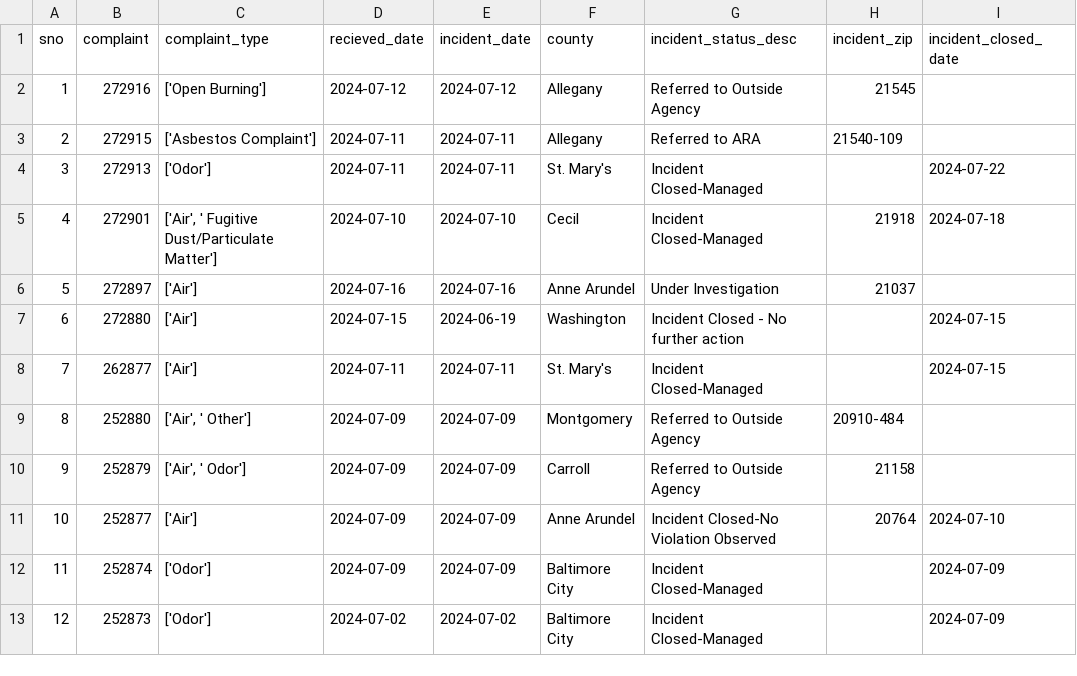
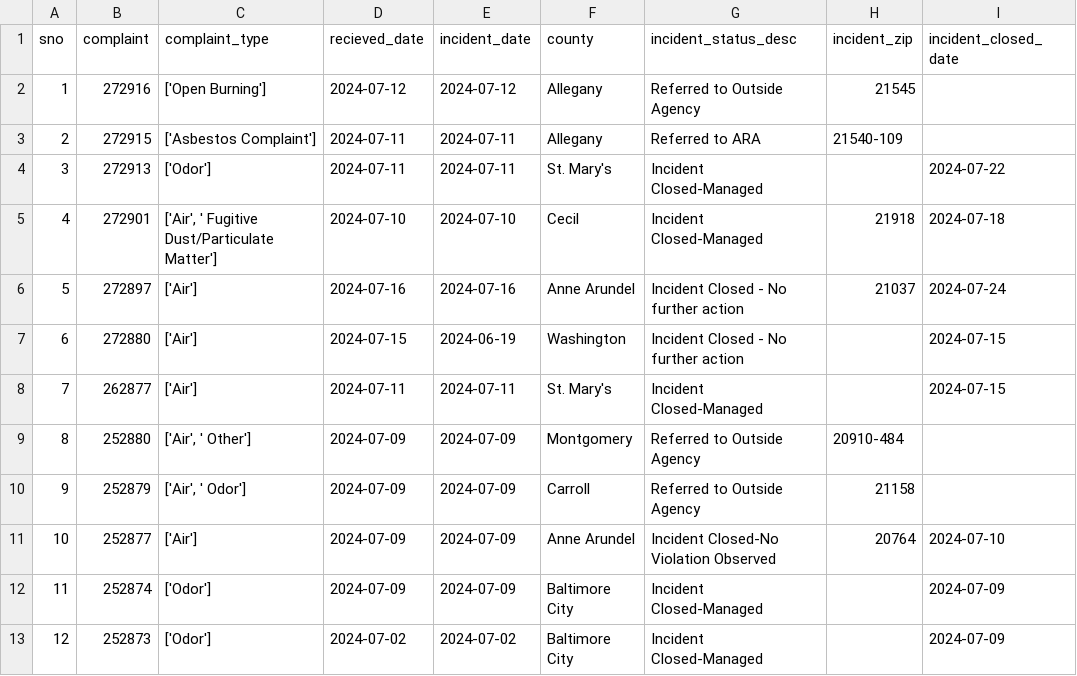
Before and after one commit to johnfcampbell/nicar24pipeline, a CSV file: exported_data/all_complaints.csv, drawn as a sheet; only a part is shown.

Commit message:
Automated commit from GitHub Actions

```diff
--- a/exported_data/all_complaints.csv
+++ b/exported_data/all_complaints.csv
@@ -5,3 +5,3 @@ sno,complaint,complaint_type,recieved_date,incident_date,county,incident_status_
 4,272901,"['Air', ' Fugitive Dust/Particulate Matter']",2024-07-10,2024-07-10,Cecil,Incident Closed-Managed,21918,2024-07-18
-5,272897,['Air'],2024-07-16,2024-07-16,Anne Arundel,Under Investigation,21037,
+5,272897,['Air'],2024-07-16,2024-07-16,Anne Arundel,Incident Closed - No further action,21037,2024-07-24
 6,272880,['Air'],2024-07-15,2024-06-19,Washington,Incident Closed - No further action,,2024-07-15
```
